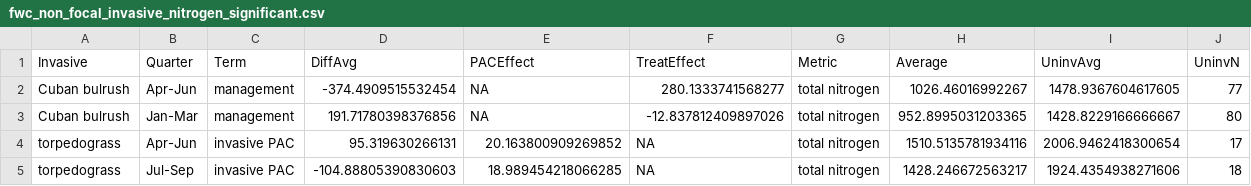
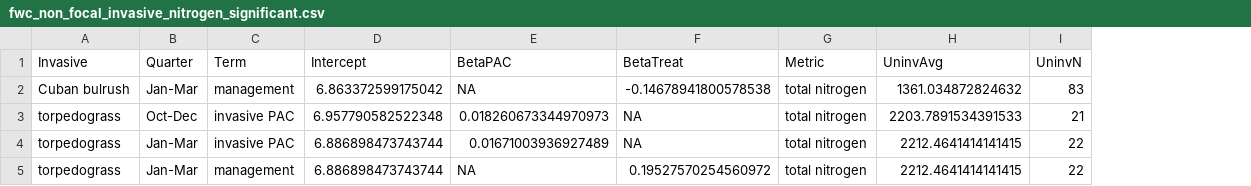
Before and after one commit to aekendig/long-term-aquatic-datasets, a CSV file: output/fwc_non_focal_invasive_nitrogen_significant.csv, drawn as a sheet; removed rows and columns are numbered as before the commit, all else as after; the diff names each change by its address in the sheet, - before the commit and + after, or states it on an @@ line.

```diff
--- a/output/fwc_non_focal_invasive_nitrogen_significant.csv
+++ b/output/fwc_non_focal_invasive_nitrogen_significant.csv
-column D (DiffAvg), rows 3-5: 191.71780398376856 | 95.319630266131 | -104.88805390830603
+column D (Intercept), rows 2-4: 6.863372599175042 | 6.957790582522348 | 6.886898473743744
-column H (Average), rows 3-5: 952.8995031203365 | 1510.5135781934116 | 1428.246672563217
-E1: PACEffect
+E1: BetaPAC
-F1: TreatEffect
+F1: BetaTreat
-row 2: Cuban bulrush | Apr-Jun | management | -374.4909515532454 | NA | 280.1333741568277 | total nitrogen | 1026.46016992267 | 1478.9367604617605 | 77
-F2 (BetaTreat): -12.837812409897026
+F2 (BetaTreat): -0.14678941800578538
-H2 (UninvAvg): 1428.8229166666667
+H2 (UninvAvg): 1361.034872824632
-I2 (UninvN): 80
+I2 (UninvN): 83
-B3 (Quarter): Apr-Jun
+B3 (Quarter): Oct-Dec
-E3 (BetaPAC): 20.163800909269852
+E3 (BetaPAC): 0.018260673344970973
-H3 (UninvAvg): 2006.9462418300654
+H3 (UninvAvg): 2203.7891534391533
-I3 (UninvN): 17
+I3 (UninvN): 21
-B4 (Quarter): Jul-Sep
+B4 (Quarter): Jan-Mar
-E4 (BetaPAC): 18.989454218066285
+E4 (BetaPAC): 0.01671003936927489
-H4 (UninvAvg): 1924.4354938271606
+H4 (UninvAvg): 2212.4641414141415
-I4 (UninvN): 18
+I4 (UninvN): 22
+row 5: torpedograss | Jan-Mar | management | 6.886898473743744 | NA | 0.19527570254560972 | total nitrogen | 2212.4641414141415 | 22
```
Also changed, not shown: output/fwc_focal_invasive_nitrogen_significant.csv, output/fwc_focal_invasive_phosphorus_significant.csv, 38 other files.
